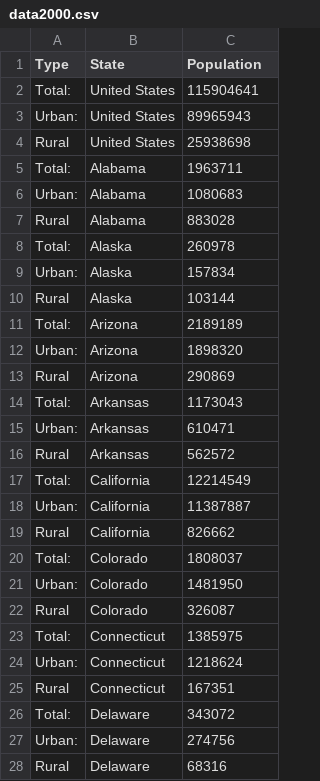
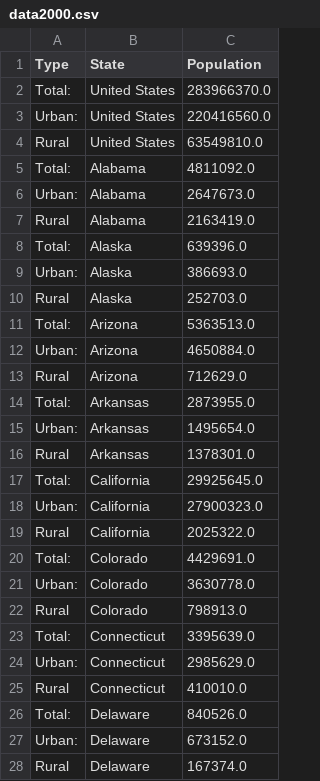
Before and after one commit to ics684group7viz/ics684group7viz.github.io, a CSV file: Assets/data2000.csv, drawn as a sheet; only a part is shown; the diff covers the shown part only.

Commit message:
updated Modals & Data
updated Modals & Population Data

```diff
--- a/Assets/data2000.csv
+++ b/Assets/data2000.csv
@@ -1,28 +1,28 @@
 Type,State,Population
-Total:,United States,115904641
-Urban:,United States,89965943
-Rural,United States,25938698
-Total:,Alabama,1963711
-Urban:,Alabama,1080683
-Rural,Alabama,883028
-Total:,Alaska,260978
-Urban:,Alaska,157834
-Rural,Alaska,103144
-Total:,Arizona,2189189
-Urban:,Arizona,1898320
-Rural,Arizona,290869
-Total:,Arkansas,1173043
-Urban:,Arkansas,610471
-Rural,Arkansas,562572
-Total:,California,12214549
-Urban:,California,11387887
-Rural,California,826662
-Total:,Colorado,1808037
-Urban:,Colorado,1481950
-Rural,Colorado,326087
-Total:,Connecticut,1385975
-Urban:,Connecticut,1218624
-Rural,Connecticut,167351
-Total:,Delaware,343072
-Urban:,Delaware,274756
-Rural,Delaware,68316
+Total:,United States,283966370.0
+Urban:,United States,220416560.0
+Rural,United States,63549810.0
+Total:,Alabama,4811092.0
+Urban:,Alabama,2647673.0
+Rural,Alabama,2163419.0
+Total:,Alaska,639396.0
+Urban:,Alaska,386693.0
+Rural,Alaska,252703.0
+Total:,Arizona,5363513.0
+Urban:,Arizona,4650884.0
+Rural,Arizona,712629.0
+Total:,Arkansas,2873955.0
+Urban:,Arkansas,1495654.0
+Rural,Arkansas,1378301.0
+Total:,California,29925645.0
+Urban:,California,27900323.0
+Rural,California,2025322.0
+Total:,Colorado,4429691.0
+Urban:,Colorado,3630778.0
+Rural,Colorado,798913.0
+Total:,Connecticut,3395639.0
+Urban:,Connecticut,2985629.0
+Rural,Connecticut,410010.0
+Total:,Delaware,840526.0
+Urban:,Delaware,673152.0
+Rural,Delaware,167374.0
```
Also changed, not shown: 132 edited cells elsewhere in this file, Assets/data2010.csv, 1 other file.
